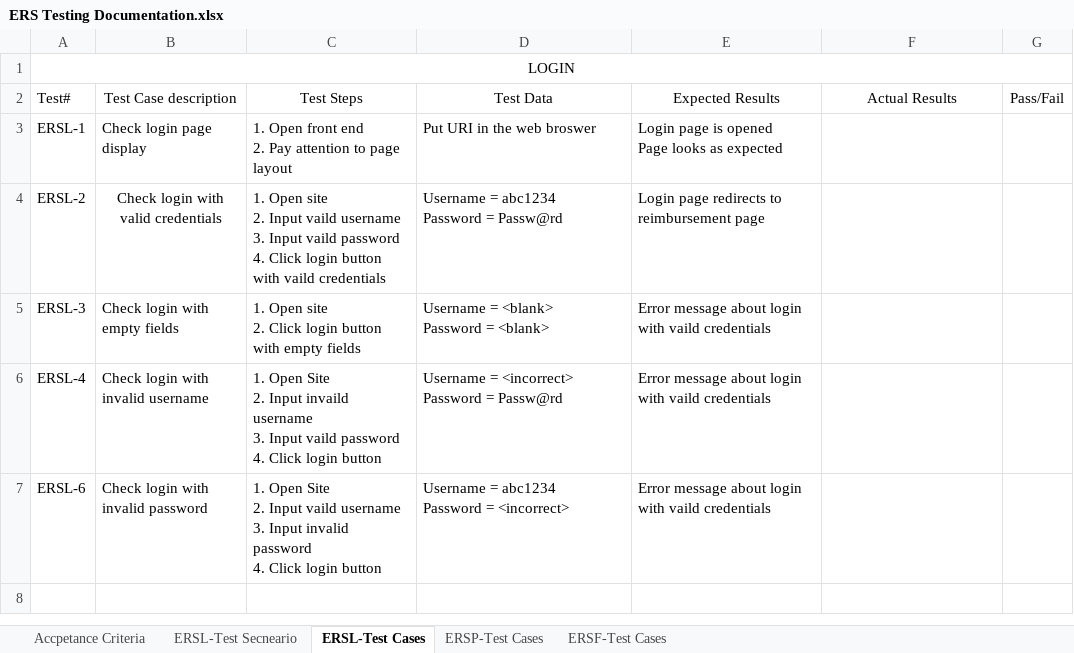
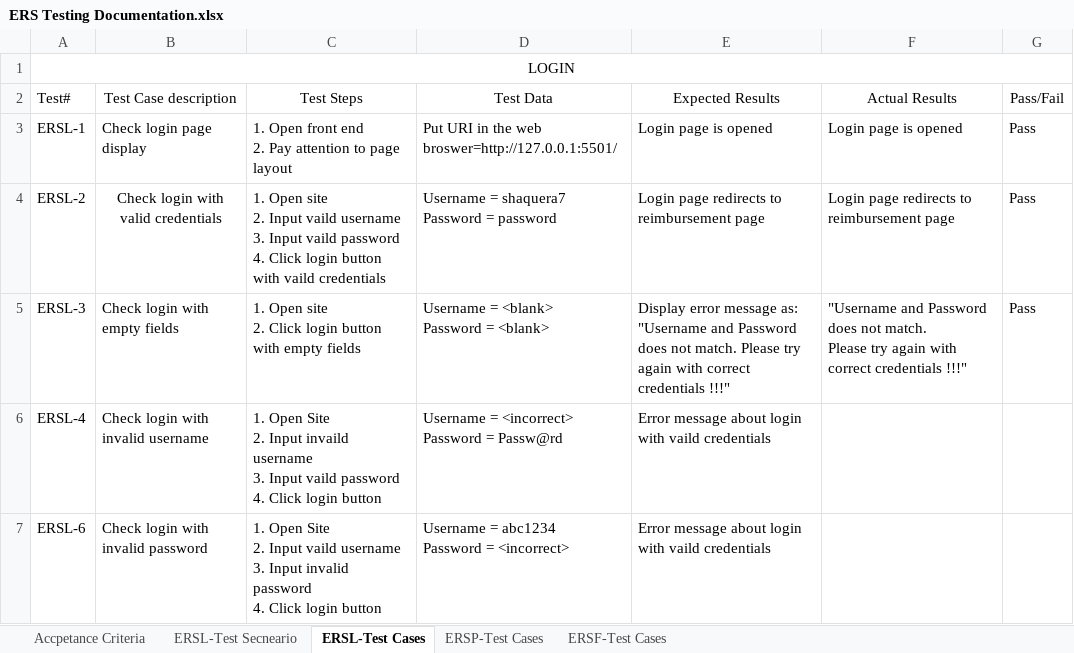
Before and after one commit to STM2050/ERS-Testing-Documentation, an Excel workbook: ERS Testing Documentation.xlsx, sheet ERSL-Test Cases, drawn as a sheet; values as stored, in another font and other column widths than the file's, no borders; ↵ is a line break in a cell; the diff names each change by its address in the sheet, - before the commit and + after, or states it on an @@ line.

Commit message:
Three Test Cases

```diff
--- a/ERS Testing Documentation.xlsx (sheet ERSL-Test Cases)
+++ b/ERS Testing Documentation.xlsx (sheet ERSL-Test Cases)
-D3 (Test Data): Put URI in the web broswer
+D3 (Test Data): Put URI in the web broswer=http://127.0.0.1:5501/
-E3 (Expected Results): Login page is opened ↵ Page looks as expected
+E3 (Expected Results): Login page is opened
-F3 (Actual Results): (empty)
+F3 (Actual Results): Login page is opened
-G3:G5 (Pass/Fail): (empty)
+G3:G5 (Pass/Fail): Pass
-D4 (Test Data): Username = abc1234 ↵ Password = Passw@rd
+D4 (Test Data): Username = shaquera7 ↵ Password = password
-F4 (Actual Results): (empty)
+F4 (Actual Results): Login page redirects to reimbursement page
-E5 (Expected Results): Error message about login with vaild credentials
+E5 (Expected Results): Display error message as: ↵ "Username and Password does not match. Please try again with correct credentials !!!"
-F5 (Actual Results): (empty)
+F5 (Actual Results): "Username and Password does not match. ↵ Please try again with correct credentials !!!"
```
Also changed, not shown: sheet ERSP-Test Cases.
